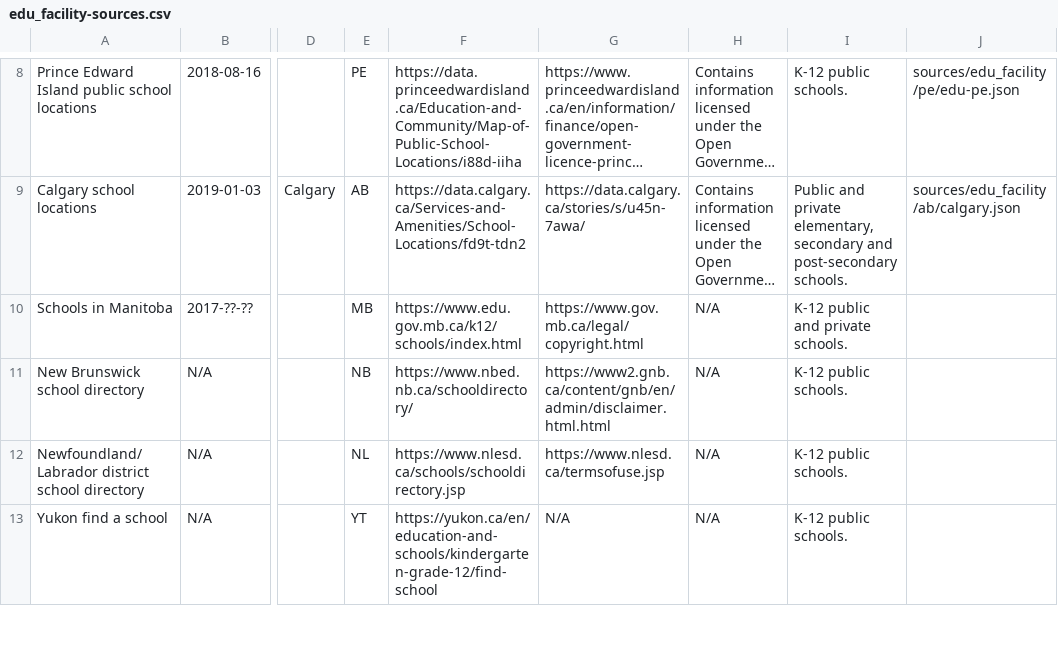
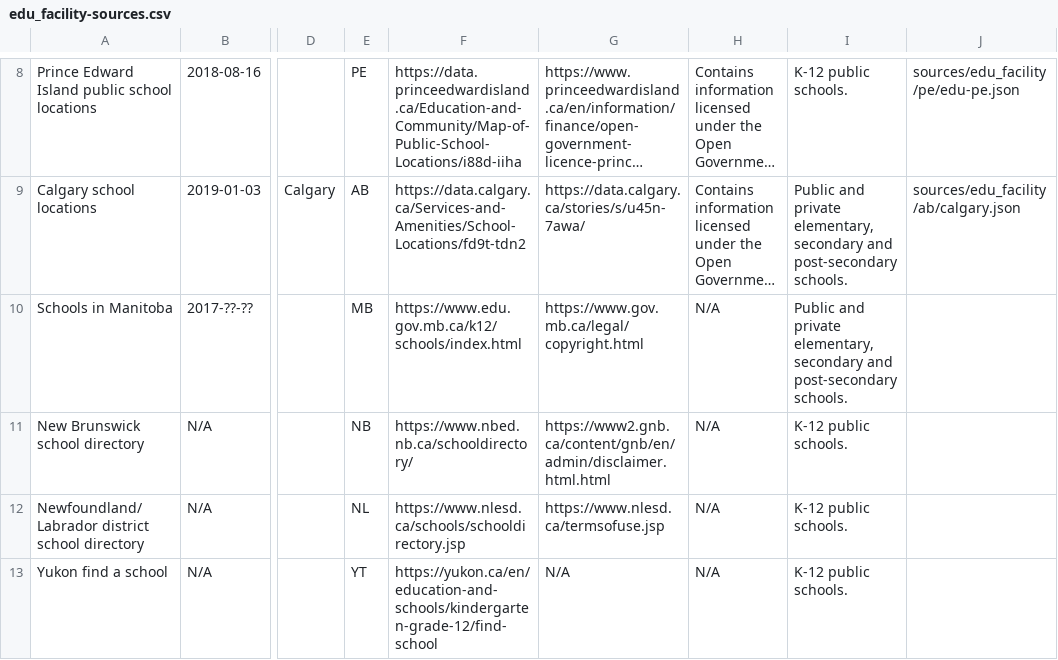
Before and after one commit to CSBP-CPSE/OpenTabulate, a CSV file: sources/edu_facility-sources.csv, drawn as a sheet; only a part is shown, gaps mark what is left out; long unchanged cells end in …; the diff names each change by its address in the sheet, - before the commit and + after, or states it on an @@ line.

Commit message:
sources update

```diff
--- a/sources/edu_facility-sources.csv
+++ b/sources/edu_facility-sources.csv
-I10: K-12 public and private schools.
+I10: Public and private elementary, secondary and post-secondary schools.
```
Also changed, not shown: 2 other files.
